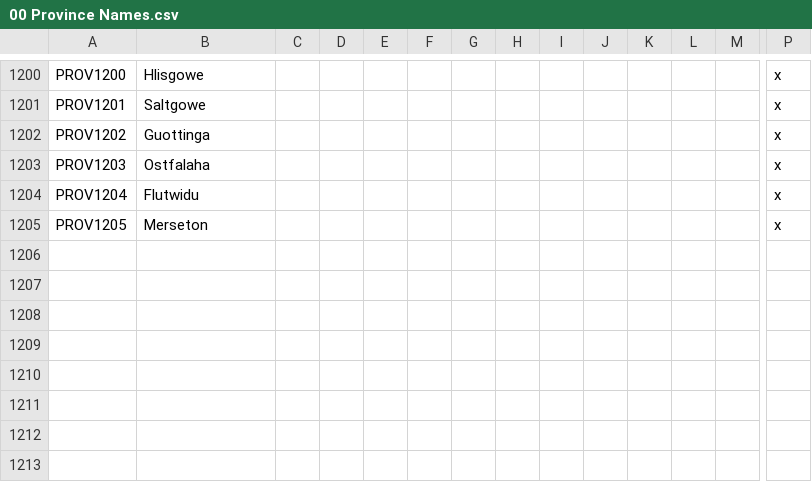
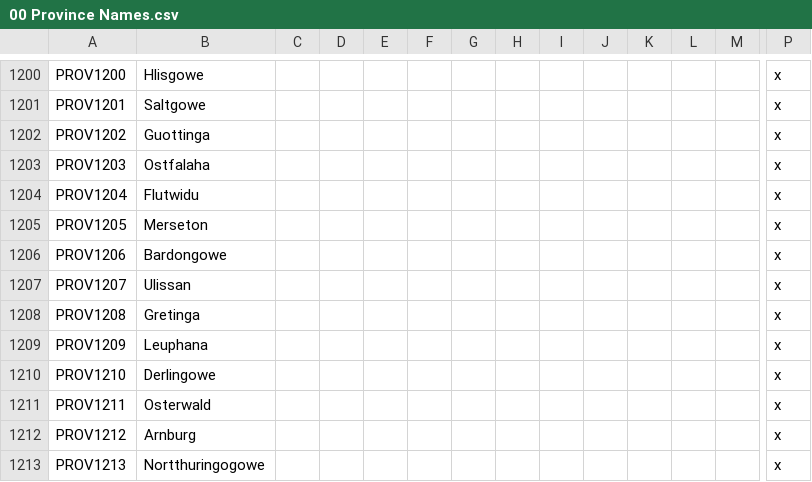
Before and after one commit to DC123456789/Britannia---The-Winter-King, a CSV file: Britannia/localisation/00 Province Names.csv, drawn as a sheet; only a part is shown, gaps mark what is left out; rows hold the shown columns only; the diff names each change by its address in the sheet, - before the commit and + after, or states it on an @@ line.

```diff
--- a/Britannia/localisation/00 Province Names.csv
+++ b/Britannia/localisation/00 Province Names.csv
+row 1206: PROV1206 | Bardongowe |  |  |  |  |  |  |  |  |  |  |  | x
+row 1207: PROV1207 | Ulissan |  |  |  |  |  |  |  |  |  |  |  | x
+row 1208: PROV1208 | Gretinga |  |  |  |  |  |  |  |  |  |  |  | x
+row 1209: PROV1209 | Leuphana |  |  |  |  |  |  |  |  |  |  |  | x
+row 1210: PROV1210 | Derlingowe |  |  |  |  |  |  |  |  |  |  |  | x
+row 1211: PROV1211 | Osterwald |  |  |  |  |  |  |  |  |  |  |  | x
+row 1212: PROV1212 | Arnburg |  |  |  |  |  |  |  |  |  |  |  | x
+row 1213: PROV1213 | Nortthuringogowe |  |  |  |  |  |  |  |  |  |  |  | x
```
Also changed, not shown: Britannia/localisation/00 Events - Roman Empire.csv, Britannia/localisation/00 Events - Titles Removal.csv, 44 other files.
